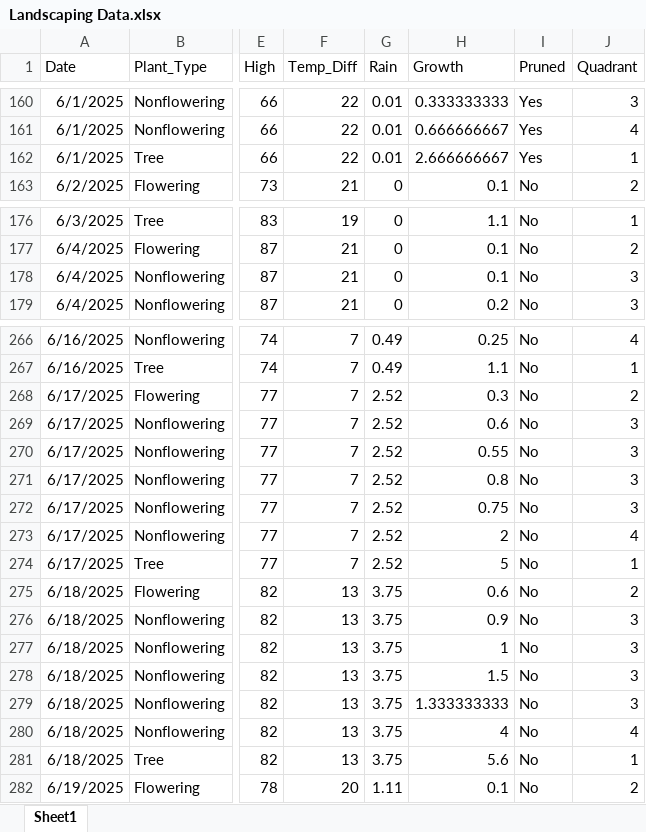
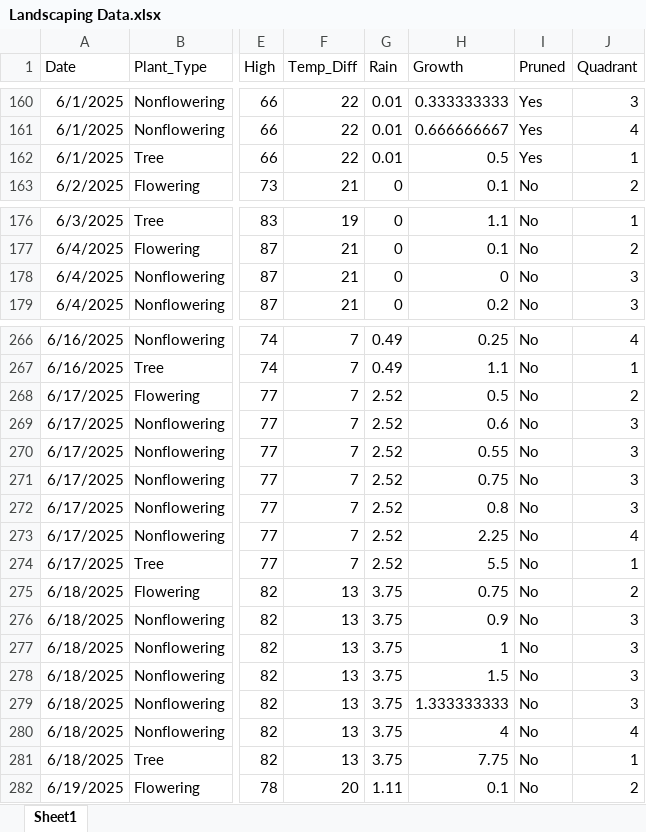
Before and after one commit to WVF-1/Summer-Research-Project, an Excel workbook: Landscaping Data.xlsx, sheet Sheet1, drawn as a sheet; only a part is shown, gaps mark what is left out; values as stored, in another font and other column widths than the file's, no borders; the diff covers the shown part only; the diff names each change by its address in the sheet, - before the commit and + after, or states it on an @@ line.

```diff
--- a/Landscaping Data.xlsx (sheet Sheet1)
+++ b/Landscaping Data.xlsx (sheet Sheet1)
-H162 (Growth): 2.666666667
+H162 (Growth): 0.5
-H178 (Growth): 0.1
+H178 (Growth): 0
-H268 (Growth): 0.3
+H268 (Growth): 0.5
-H271 (Growth): 0.8
+H271 (Growth): 0.75
-H272 (Growth): 0.75
+H272 (Growth): 0.8
-H273 (Growth): 2
+H273 (Growth): 2.25
-H274 (Growth): 5
+H274 (Growth): 5.5
-H275 (Growth): 0.6
+H275 (Growth): 0.75
-H281 (Growth): 5.6
+H281 (Growth): 7.75
```
Also changed, not shown: 7 added rows and 9 edited cells elsewhere in this sheet.
